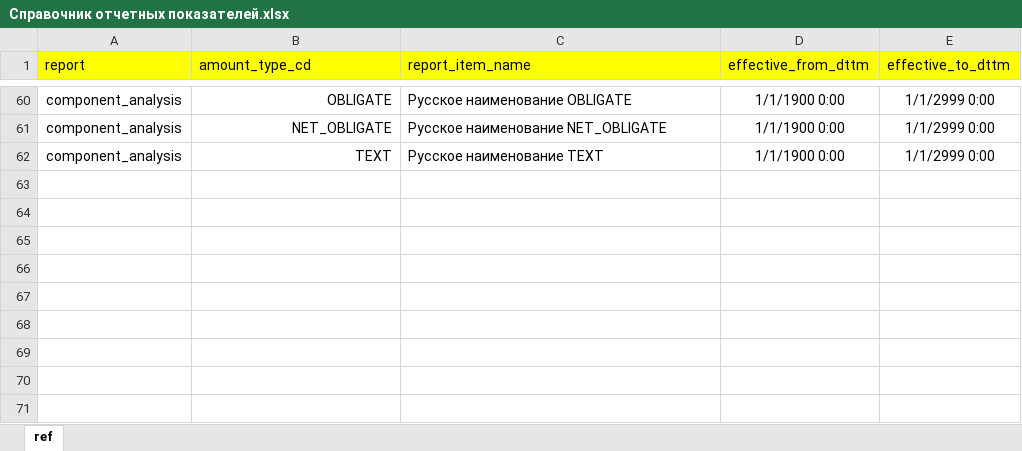
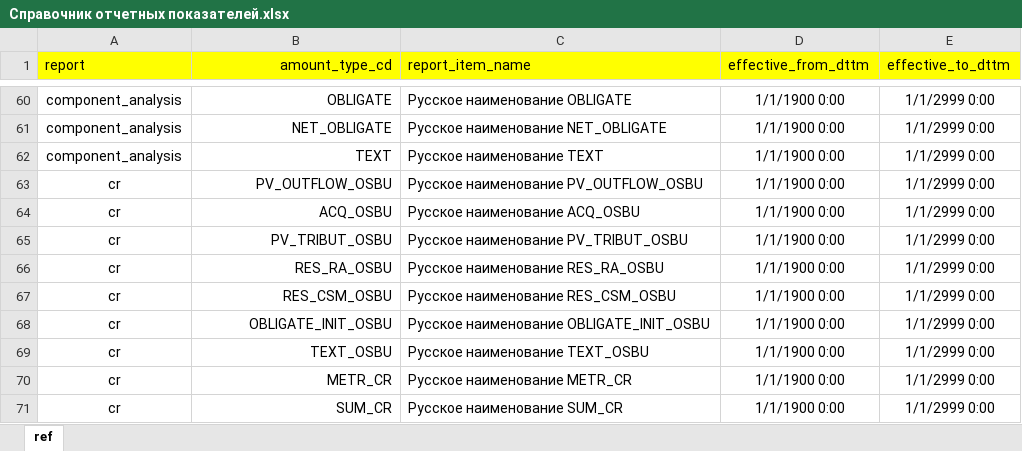
Before and after one commit to bitoche/dissertation_project, an Excel workbook: input_files/refs/demo1/Справочник отчетных показателей.xlsx, sheet ref, drawn as a sheet; only a part is shown, gaps mark what is left out; values as stored, in another font and other column widths than the file's, no borders; the diff names each change by its address in the sheet, - before the commit and + after, or states it on an @@ line.

Commit message:
added report cr

```diff
--- a/input_files/refs/demo1/Справочник отчетных показателей.xlsx (sheet ref)
+++ b/input_files/refs/demo1/Справочник отчетных показателей.xlsx (sheet ref)
-B1 alignment: left
+B1 alignment: right
+row 63: cr | PV_OUTFLOW_OSBU | Русское наименование PV_OUTFLOW_OSBU | 1/1/1900 0:00 | 1/1/2999 0:00
+row 64: cr | ACQ_OSBU | Русское наименование ACQ_OSBU | 1/1/1900 0:00 | 1/1/2999 0:00
+row 65: cr | PV_TRIBUT_OSBU | Русское наименование PV_TRIBUT_OSBU | 1/1/1900 0:00 | 1/1/2999 0:00
+row 66: cr | RES_RA_OSBU | Русское наименование RES_RA_OSBU | 1/1/1900 0:00 | 1/1/2999 0:00
+row 67: cr | RES_CSM_OSBU | Русское наименование RES_CSM_OSBU | 1/1/1900 0:00 | 1/1/2999 0:00
+row 68: cr | OBLIGATE_INIT_OSBU | Русское наименование OBLIGATE_INIT_OSBU | 1/1/1900 0:00 | 1/1/2999 0:00
+row 69: cr | TEXT_OSBU | Русское наименование TEXT_OSBU | 1/1/1900 0:00 | 1/1/2999 0:00
+row 70: cr | METR_CR | Русское наименование METR_CR | 1/1/1900 0:00 | 1/1/2999 0:00
+row 71: cr | SUM_CR | Русское наименование SUM_CR | 1/1/1900 0:00 | 1/1/2999 0:00
```
Also changed, not shown: 2 other files.
